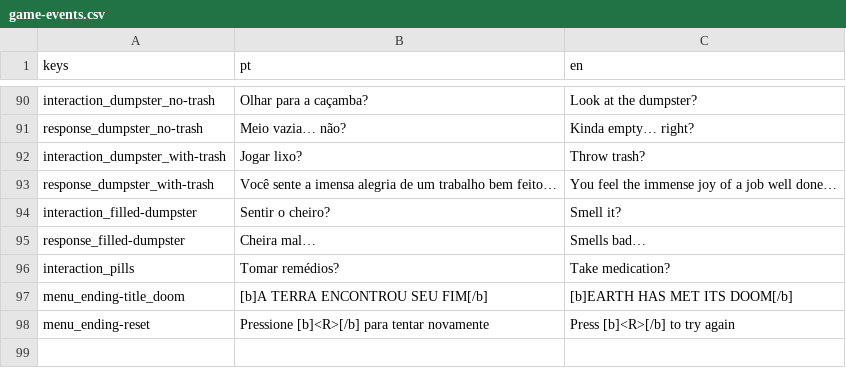
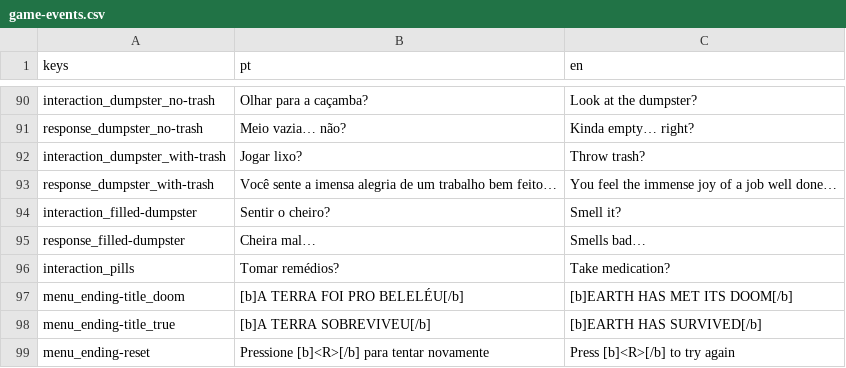
Before and after one commit to grandeisa/cover-jam, a CSV file: localization/game-events.csv, drawn as a sheet; only a part is shown, gaps mark what is left out.

Commit message:
Organize test scene and fix game localization

```diff
--- a/localization/game-events.csv
+++ b/localization/game-events.csv
@@ -96,3 +96,4 @@ response_filled-dumpster,Cheira mal…,Smells bad…
 interaction_pills,Tomar remédios?,Take medication?
-menu_ending-title_doom,[b]A TERRA ENCONTROU SEU FIM[/b],[b]EARTH HAS MET ITS DOOM[/b]
+menu_ending-title_doom,[b]A TERRA FOI PRO BELELÉU[/b],[b]EARTH HAS MET ITS DOOM[/b]
+menu_ending-title_true,[b]A TERRA SOBREVIVEU[/b],[b]EARTH HAS SURVIVED[/b]
 menu_ending-reset,Pressione [b]<R>[/b] para tentar novamente,Press [b]<R>[/b] to try again
```
Also changed, not shown: 3 other files.
